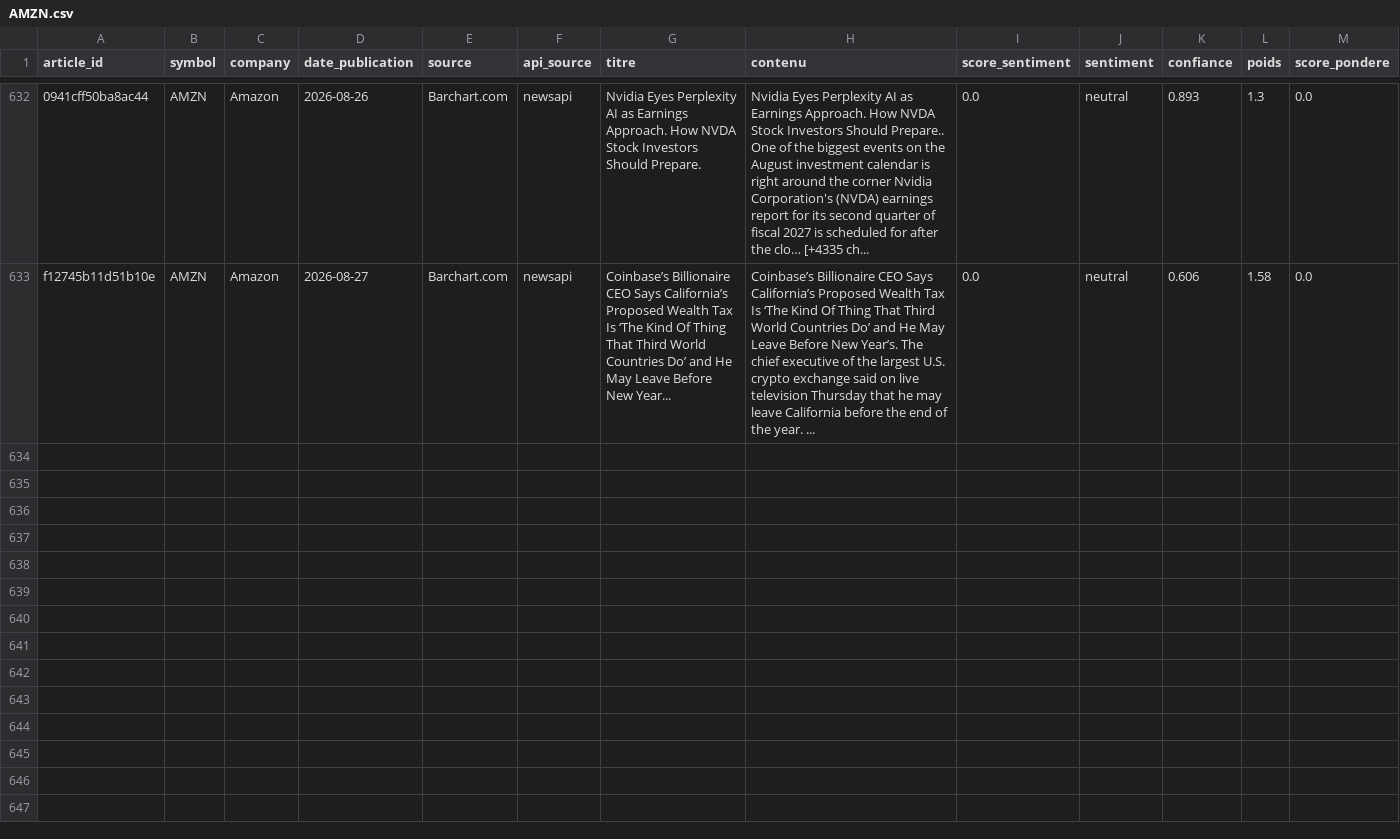
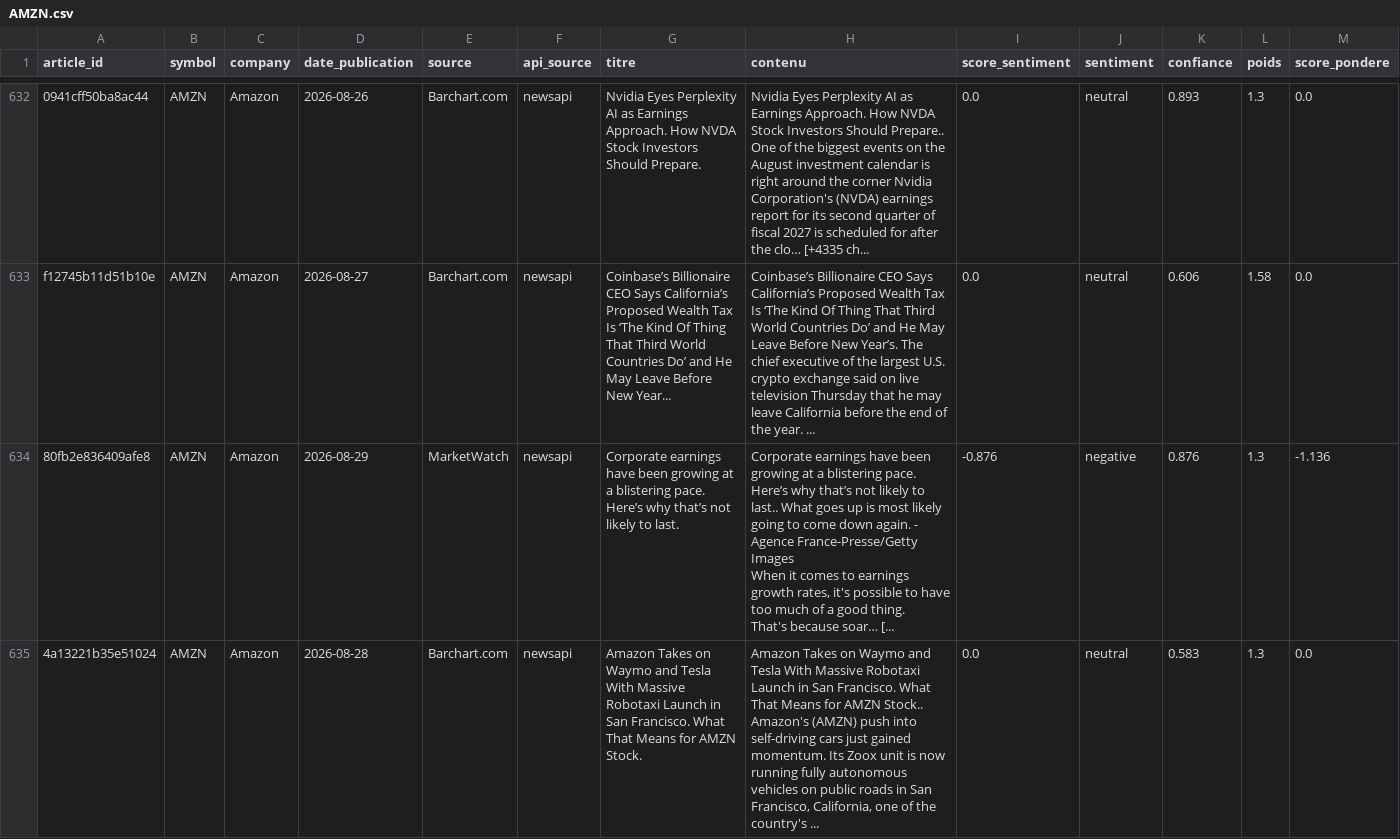
Before and after one commit to adam-hassen/stock-auto-update, a CSV file: data/articles_sentiment/AMZN.csv, drawn as a sheet; only a part is shown, gaps mark what is left out; rows hold the shown columns only; ↵ is a line break in a cell; the diff covers the shown part only; the diff names each change by its address in the sheet, - before the commit and + after, or states it on an @@ line.

```diff
--- a/data/articles_sentiment/AMZN.csv
+++ b/data/articles_sentiment/AMZN.csv
+row 634: 80fb2e836409afe8 | AMZN | Amazon | 2026-08-29 | MarketWatch | newsapi | Corporate earnings have been growing at a blistering pace. Here’s why that’s not likely to last. | Corporate earnings have been growing at a blistering pace. Here’s why that’s not likely to last.. What goes up is most likely going to come down again. - Agence France-Presse/Getty Images ↵ When it comes to earnings growth rates, it's possible to have too much of a good thing. ↵ That's because soar… [... | -0.876 | negative | 0.876 | 1.3 | -1.136
+row 635: 4a13221b35e51024 | AMZN | Amazon | 2026-08-28 | Barchart.com | newsapi | Amazon Takes on Waymo and Tesla With Massive Robotaxi Launch in San Francisco. What That Means for AMZN Stock. | Amazon Takes on Waymo and Tesla With Massive Robotaxi Launch in San Francisco. What That Means for AMZN Stock.. Amazon's (AMZN) push into self-driving cars just gained momentum. Its Zoox unit is now running fully autonomous vehicles on public roads in San Francisco, California, one of the country's ... | 0.0 | neutral | 0.583 | 1.3 | 0.0
```
Also changed, not shown: 6 added rows elsewhere in this file, data/articles_sentiment/AAPL.csv, data/articles_sentiment/GOOGL.csv, 14 other files.
